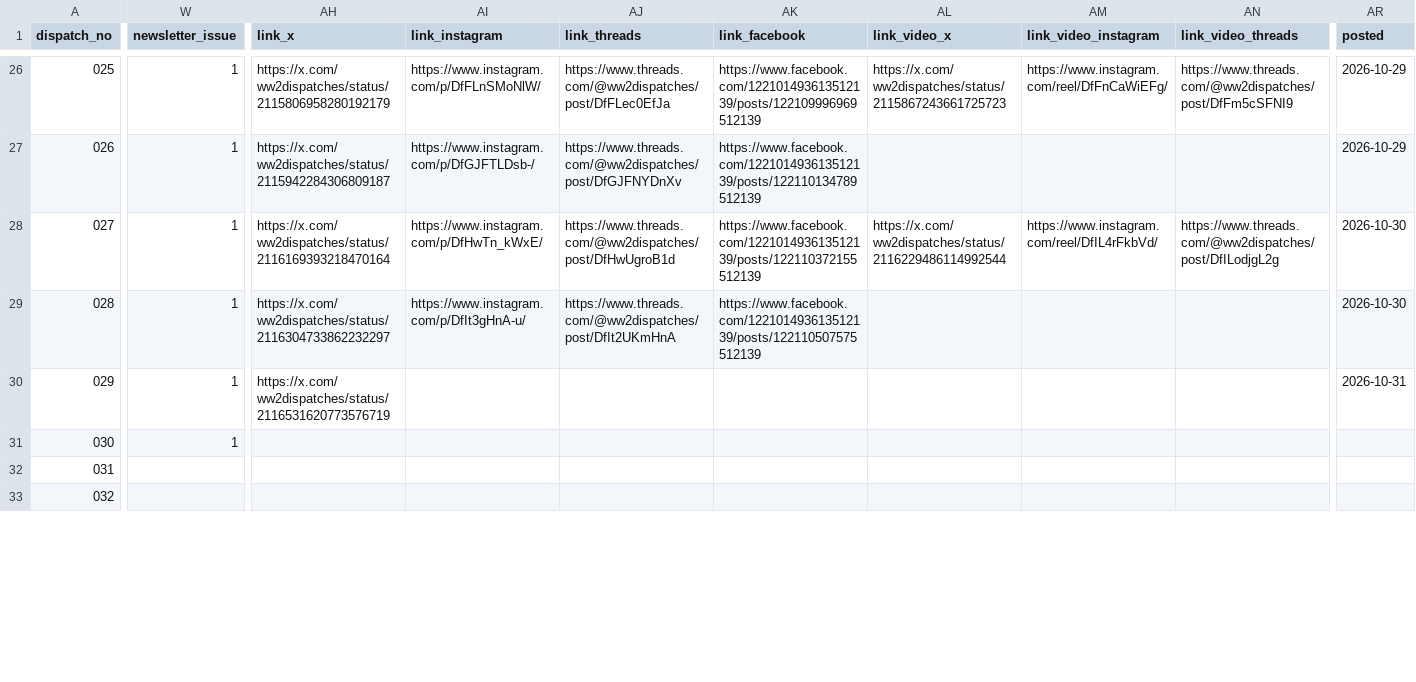
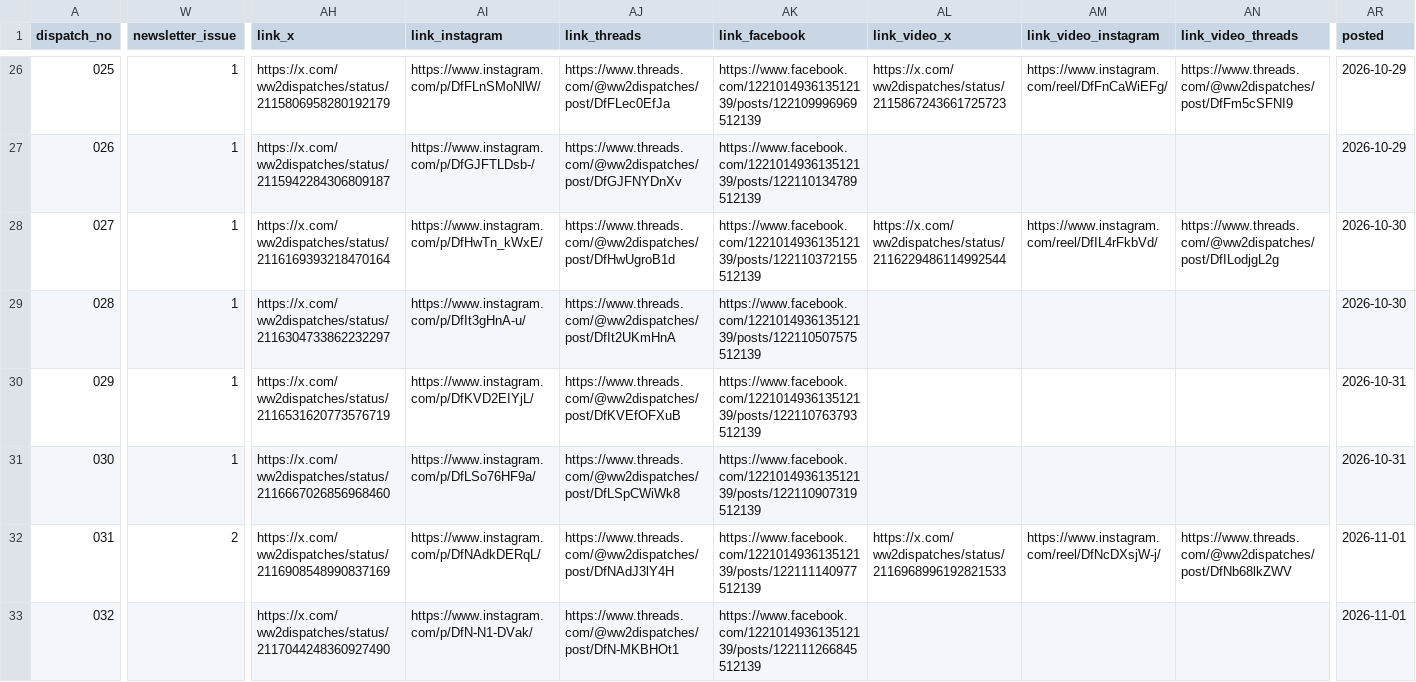
Before and after one commit to ww2dispatches/ww2dispatches-cards, a CSV file: log/series-log.csv, drawn as a sheet; only a part is shown, gaps mark what is left out; the diff covers the shown part only; the diff names each change by its address in the sheet, - before the commit and + after, or states it on an @@ line.

```diff
--- a/log/series-log.csv
+++ b/log/series-log.csv
-AI30 (link_instagram): (empty)
+AI30 (link_instagram): https://www.instagram.com/p/DfKVD2EIYjL/
-AJ30 (link_threads): (empty)
+AJ30 (link_threads): https://www.threads.com/@ww2dispatches/post/DfKVEfOFXuB
-AK30 (link_facebook): (empty)
+AK30 (link_facebook): https://www.facebook.com/122101493613512139/posts/122110763793512139
-AH31 (link_x): (empty)
+AH31 (link_x): https://x.com/ww2dispatches/status/2116667026856968460
-AI31 (link_instagram): (empty)
+AI31 (link_instagram): https://www.instagram.com/p/DfLSo76HF9a/
-AJ31 (link_threads): (empty)
+AJ31 (link_threads): https://www.threads.com/@ww2dispatches/post/DfLSpCWiWk8
-AK31 (link_facebook): (empty)
+AK31 (link_facebook): https://www.facebook.com/122101493613512139/posts/122110907319512139
-AR31 (posted): (empty)
+AR31 (posted): 2026-10-31
-W32 (newsletter_issue): (empty)
+W32 (newsletter_issue): 2
-AH32 (link_x): (empty)
+AH32 (link_x): https://x.com/ww2dispatches/status/2116908548990837169
-AI32 (link_instagram): (empty)
+AI32 (link_instagram): https://www.instagram.com/p/DfNAdkDERqL/
-AJ32 (link_threads): (empty)
+AJ32 (link_threads): https://www.threads.com/@ww2dispatches/post/DfNAdJ3lY4H
-AK32 (link_facebook): (empty)
+AK32 (link_facebook): https://www.facebook.com/122101493613512139/posts/122111140977512139
-AL32 (link_video_x): (empty)
+AL32 (link_video_x): https://x.com/ww2dispatches/status/2116968996192821533
-AM32 (link_video_instagram): (empty)
+AM32 (link_video_instagram): https://www.instagram.com/reel/DfNcDXsjW-j/
-AN32 (link_video_threads): (empty)
+AN32 (link_video_threads): https://www.threads.com/@ww2dispatches/post/DfNb68lkZWV
-AR32:AR33 (posted): (empty)
+AR32:AR33 (posted): 2026-11-01
-AH33 (link_x): (empty)
+AH33 (link_x): https://x.com/ww2dispatches/status/2117044248360927490
-AI33 (link_instagram): (empty)
+AI33 (link_instagram): https://www.instagram.com/p/DfN-N1-DVak/
-AJ33 (link_threads): (empty)
+AJ33 (link_threads): https://www.threads.com/@ww2dispatches/post/DfN-MKBHOt1
-AK33 (link_facebook): (empty)
+AK33 (link_facebook): https://www.facebook.com/122101493613512139/posts/122111266845512139
```
Also changed, not shown: 93 edited cells elsewhere in this file, 10 other files.
